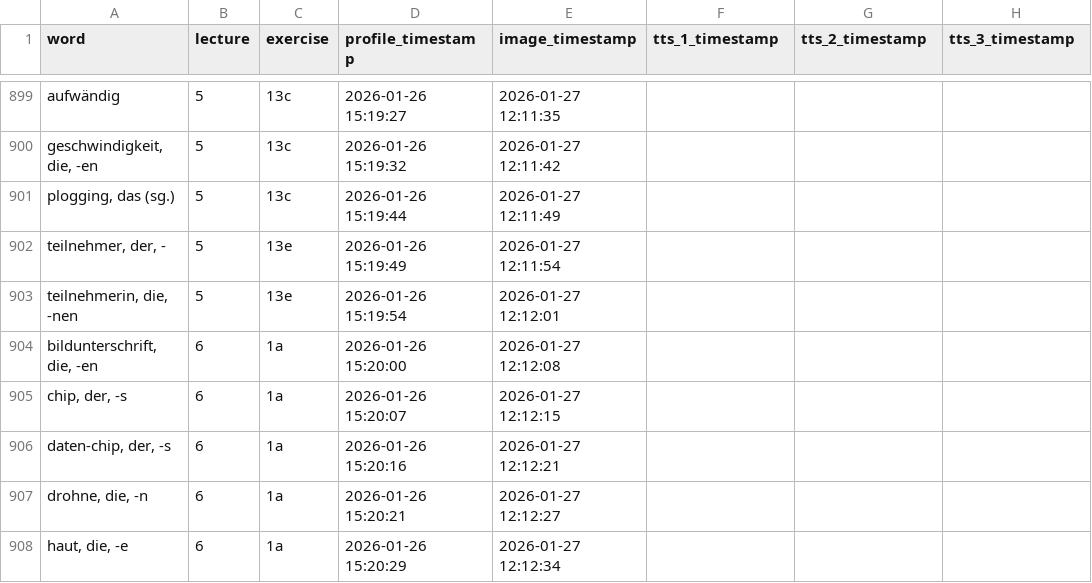
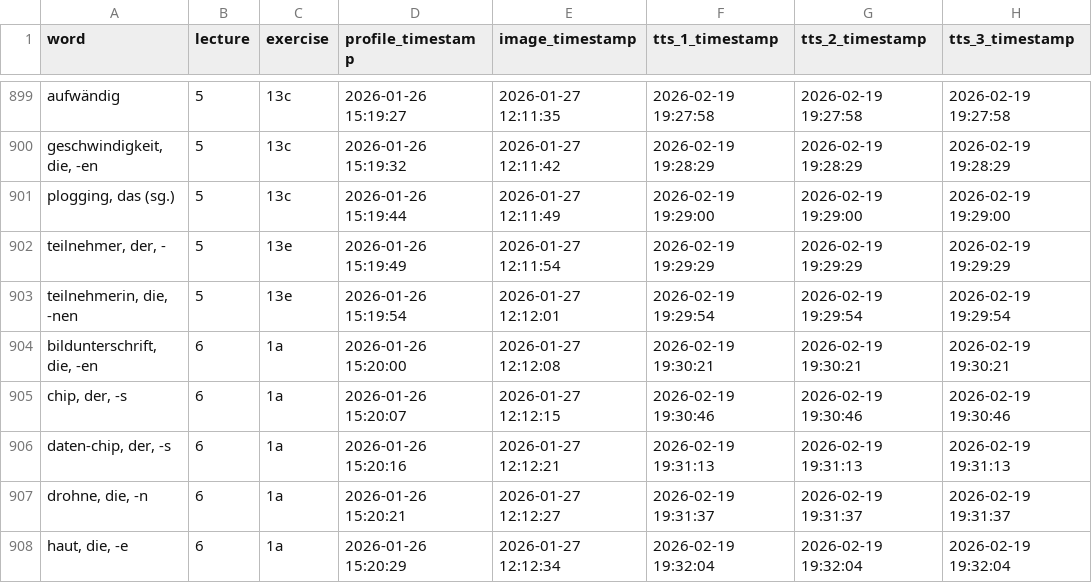
Before and after one commit to olyaee/anki_assist_ai, a CSV file: migration/word_exercises_combined_with_the_other_two_files.csv, drawn as a sheet; only a part is shown, gaps mark what is left out; the diff covers the shown part only; the diff names each change by its address in the sheet, - before the commit and + after, or states it on an @@ line.

```diff
--- a/migration/word_exercises_combined_with_the_other_two_files.csv
+++ b/migration/word_exercises_combined_with_the_other_two_files.csv
-F899 (tts_1_timestamp): (empty)
+F899 (tts_1_timestamp): 2026-02-19 19:27:58
-G899 (tts_2_timestamp): (empty)
+G899 (tts_2_timestamp): 2026-02-19 19:27:58
-H899 (tts_3_timestamp): (empty)
+H899 (tts_3_timestamp): 2026-02-19 19:27:58
-F900 (tts_1_timestamp): (empty)
+F900 (tts_1_timestamp): 2026-02-19 19:28:29
-G900 (tts_2_timestamp): (empty)
+G900 (tts_2_timestamp): 2026-02-19 19:28:29
-H900 (tts_3_timestamp): (empty)
+H900 (tts_3_timestamp): 2026-02-19 19:28:29
-F901 (tts_1_timestamp): (empty)
+F901 (tts_1_timestamp): 2026-02-19 19:29:00
-G901 (tts_2_timestamp): (empty)
+G901 (tts_2_timestamp): 2026-02-19 19:29:00
-H901 (tts_3_timestamp): (empty)
+H901 (tts_3_timestamp): 2026-02-19 19:29:00
-F902 (tts_1_timestamp): (empty)
+F902 (tts_1_timestamp): 2026-02-19 19:29:29
-G902 (tts_2_timestamp): (empty)
+G902 (tts_2_timestamp): 2026-02-19 19:29:29
-H902 (tts_3_timestamp): (empty)
+H902 (tts_3_timestamp): 2026-02-19 19:29:29
-F903 (tts_1_timestamp): (empty)
+F903 (tts_1_timestamp): 2026-02-19 19:29:54
-G903 (tts_2_timestamp): (empty)
+G903 (tts_2_timestamp): 2026-02-19 19:29:54
-H903 (tts_3_timestamp): (empty)
+H903 (tts_3_timestamp): 2026-02-19 19:29:54
-F904 (tts_1_timestamp): (empty)
+F904 (tts_1_timestamp): 2026-02-19 19:30:21
-G904 (tts_2_timestamp): (empty)
+G904 (tts_2_timestamp): 2026-02-19 19:30:21
-H904 (tts_3_timestamp): (empty)
+H904 (tts_3_timestamp): 2026-02-19 19:30:21
-F905 (tts_1_timestamp): (empty)
+F905 (tts_1_timestamp): 2026-02-19 19:30:46
-G905 (tts_2_timestamp): (empty)
+G905 (tts_2_timestamp): 2026-02-19 19:30:46
-H905 (tts_3_timestamp): (empty)
+H905 (tts_3_timestamp): 2026-02-19 19:30:46
-F906 (tts_1_timestamp): (empty)
+F906 (tts_1_timestamp): 2026-02-19 19:31:13
-G906 (tts_2_timestamp): (empty)
+G906 (tts_2_timestamp): 2026-02-19 19:31:13
-H906 (tts_3_timestamp): (empty)
+H906 (tts_3_timestamp): 2026-02-19 19:31:13
-F907 (tts_1_timestamp): (empty)
+F907 (tts_1_timestamp): 2026-02-19 19:31:37
-G907 (tts_2_timestamp): (empty)
+G907 (tts_2_timestamp): 2026-02-19 19:31:37
-H907 (tts_3_timestamp): (empty)
+H907 (tts_3_timestamp): 2026-02-19 19:31:37
-F908 (tts_1_timestamp): (empty)
+F908 (tts_1_timestamp): 2026-02-19 19:32:04
-G908 (tts_2_timestamp): (empty)
+G908 (tts_2_timestamp): 2026-02-19 19:32:04
-H908 (tts_3_timestamp): (empty)
+H908 (tts_3_timestamp): 2026-02-19 19:32:04
```
Also changed, not shown: 78 edited cells elsewhere in this file, 2 other files.
